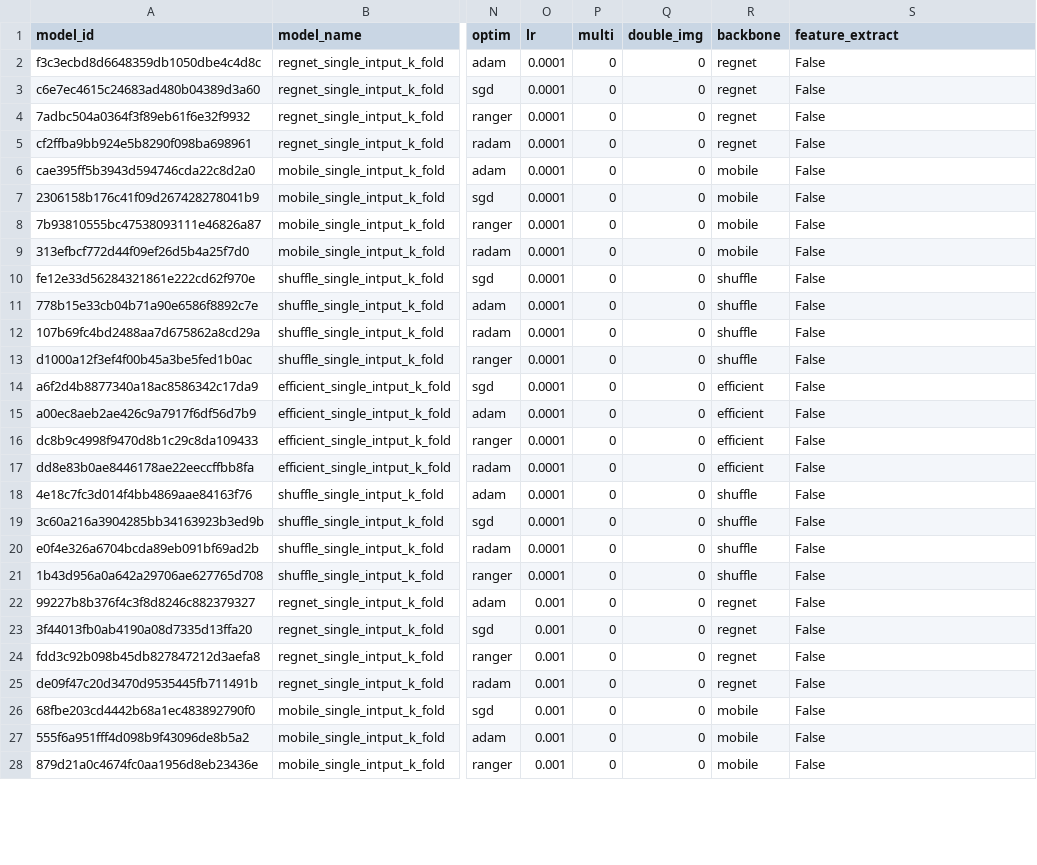
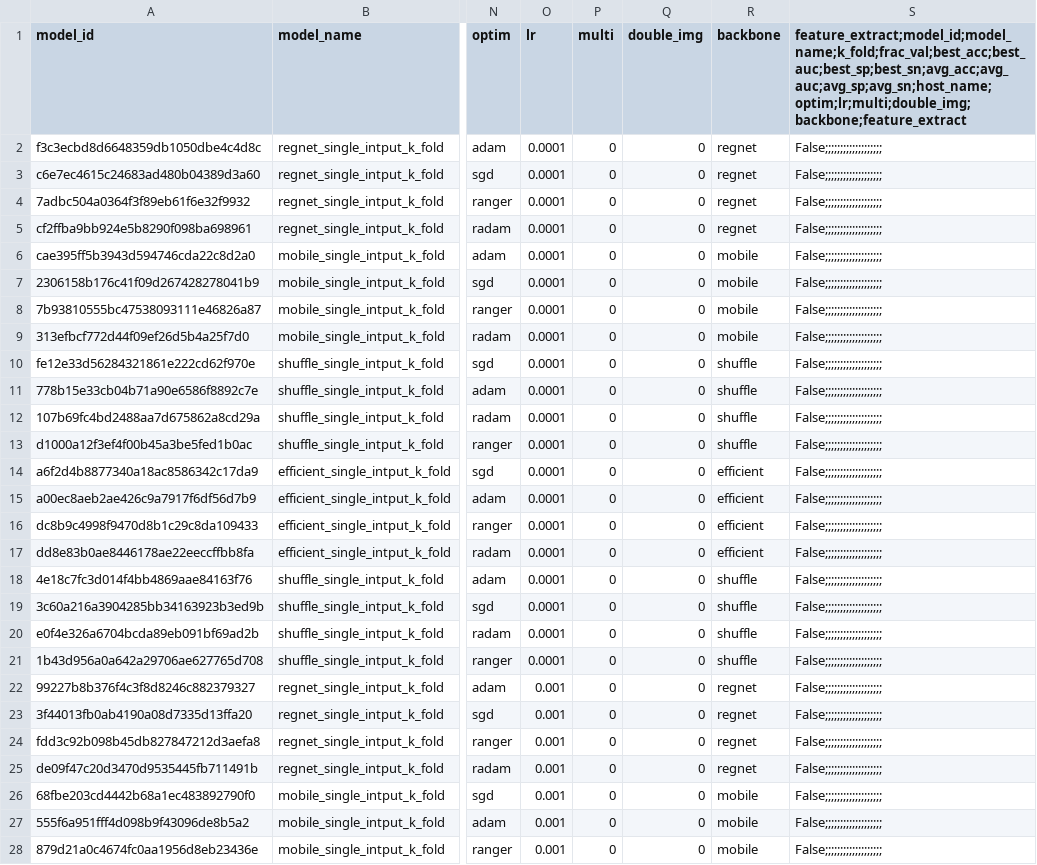
Before and after one commit to FelipeMarcelino/glaucoma, a CSV file: model_summary.csv, drawn as a sheet; only a part is shown, gaps mark what is left out; the diff covers the shown part only; the diff names each change by its address in the sheet, - before the commit and + after, or states it on an @@ line.

```diff
--- a/model_summary.csv
+++ b/model_summary.csv
-S1: feature_extract
+S1: feature_extract;model_id;model_name;k_fold;frac_val;best_acc;best_auc;best_sp;best_sn;avg_acc;avg_auc;avg_sp;avg_sn;host_name;optim;lr;multi;double_img;backbone;feature_extract
-S2:S28: False
+S2:S28: False;;;;;;;;;;;;;;;;;;;
```
Also changed, not shown: 8 added rows and 21 edited cells elsewhere in this file, 1 other file.
